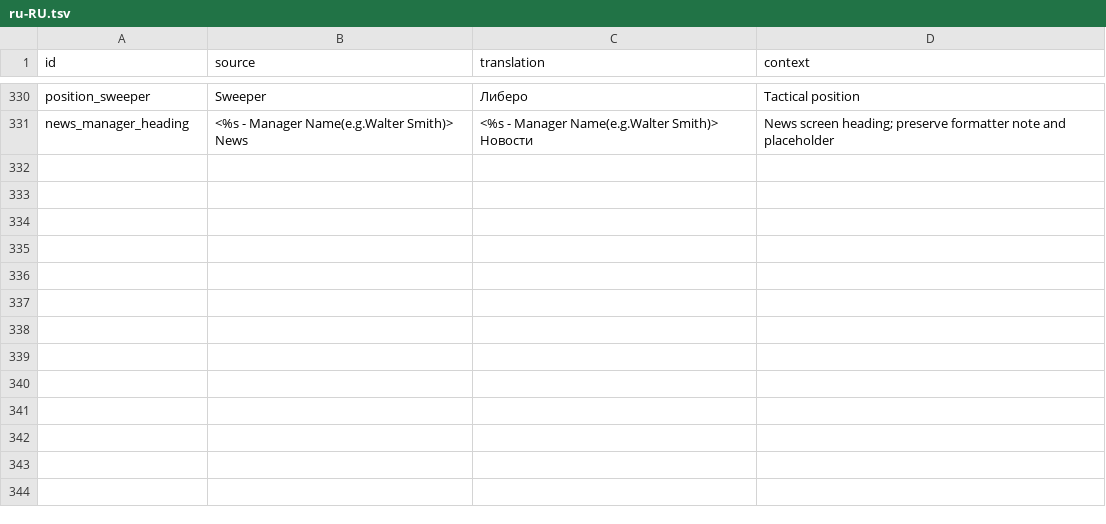
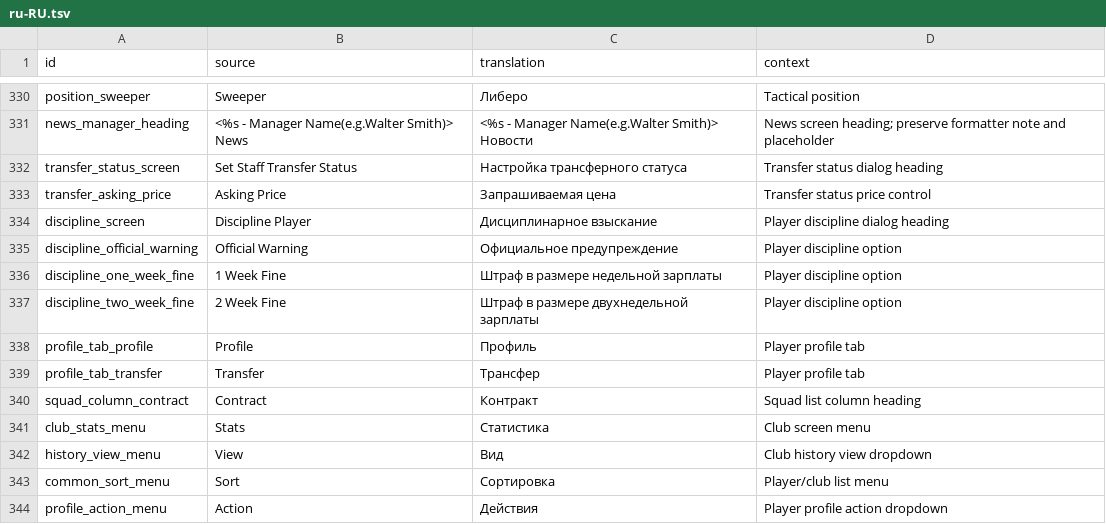
Before and after one commit to theosmanovwork-lang/cm0102-bosman-edition-Russian, a TSV file: locales/ru-RU.tsv, drawn as a sheet; only a part is shown, gaps mark what is left out; the diff names each change by its address in the sheet, - before the commit and + after, or states it on an @@ line.

Commit message:
Add transfer, discipline and profile interface labels

```diff
--- a/locales/ru-RU.tsv
+++ b/locales/ru-RU.tsv
+row 332: transfer_status_screen | Set Staff Transfer Status | Настройка трансферного статуса | Transfer status dialog heading
+row 333: transfer_asking_price | Asking Price | Запрашиваемая цена | Transfer status price control
+row 334: discipline_screen | Discipline Player | Дисциплинарное взыскание | Player discipline dialog heading
+row 335: discipline_official_warning | Official Warning | Официальное предупреждение | Player discipline option
+row 336: discipline_one_week_fine | 1 Week Fine | Штраф в размере недельной зарплаты | Player discipline option
+row 337: discipline_two_week_fine | 2 Week Fine | Штраф в размере двухнедельной зарплаты | Player discipline option
+row 338: profile_tab_profile | Profile | Профиль | Player profile tab
+row 339: profile_tab_transfer | Transfer | Трансфер | Player profile tab
+row 340: squad_column_contract | Contract | Контракт | Squad list column heading
+row 341: club_stats_menu | Stats | Статистика | Club screen menu
+row 342: history_view_menu | View | Вид | Club history view dropdown
+row 343: common_sort_menu | Sort | Сортировка | Player/club list menu
+row 344: profile_action_menu | Action | Действия | Player profile action dropdown
```
